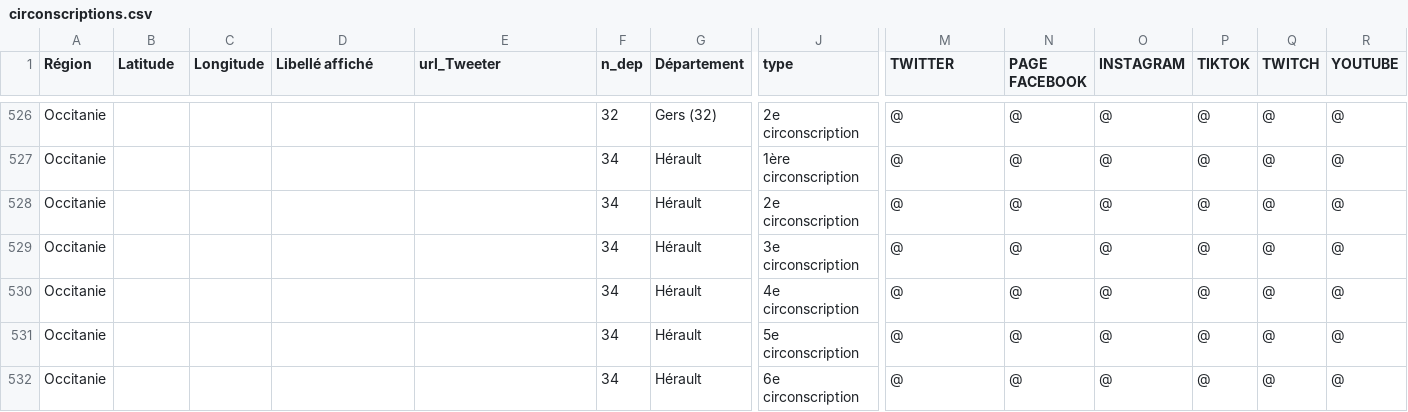
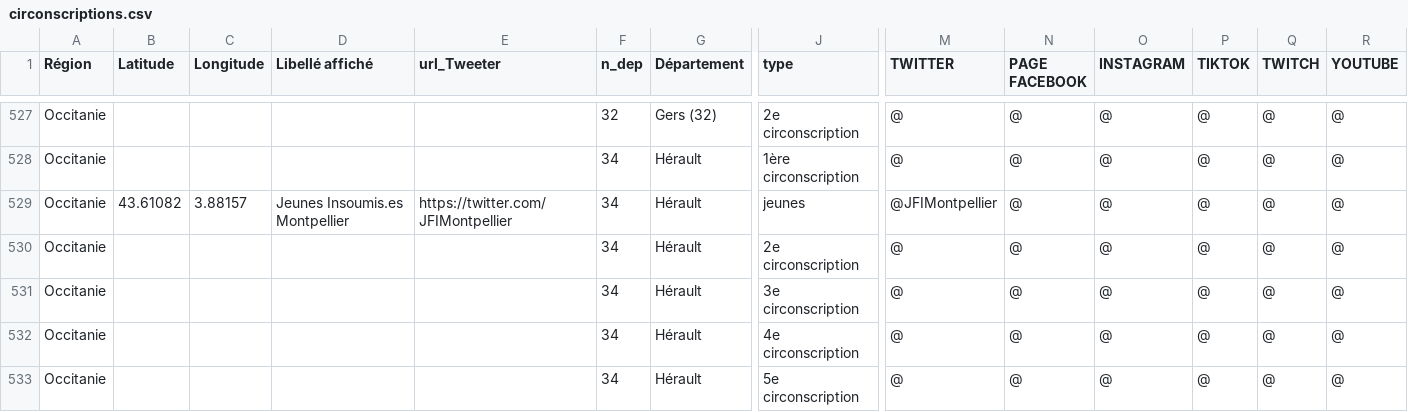
Before and after one commit to u4y0u/circo, a CSV file: circonscriptions.csv, drawn as a sheet; only a part is shown, gaps mark what is left out; the shorter side is filled out with more unchanged rows; rows hold the shown columns only; the diff covers the shown part only; the diff names each change by its address in the sheet, - before the commit and + after, or states it on an @@ line.

```diff
--- a/circonscriptions.csv
+++ b/circonscriptions.csv
+row 529: Occitanie | 43.61082 | 3.88157 | Jeunes Insoumis.es Montpellier | https://twitter.com/JFIMontpellier | 34 | Hérault | jeunes | @JFIMontpellier | @ | @ | @ | @ | @
```
Also changed, not shown: 1 added row and 35 edited cells elsewhere in this file, 2 other files.
